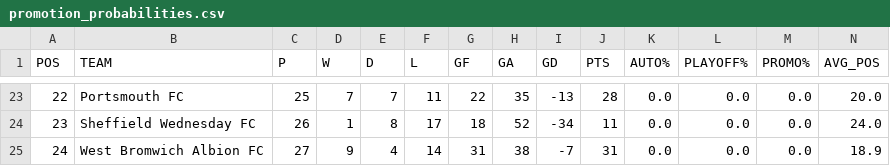
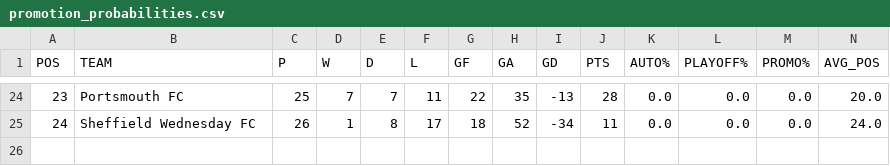
Before and after one commit to f0niks/championship-data, a CSV file: promotion_probabilities.csv, drawn as a sheet; only a part is shown, gaps mark what is left out; the diff covers the shown part only.

```diff
--- a/promotion_probabilities.csv
+++ b/promotion_probabilities.csv
@@ -23,3 +24,2 @@ POS,TEAM,P,W,D,L,GF,GA,GD,PTS,AUTO%,PLAYOFF%,PROMO%,AVG_POS
-22,Portsmouth FC,25,7,7,11,22,35,-13,28,0.0,0.0,0.0,20.0
-23,Sheffield Wednesday FC,26,1,8,17,18,52,-34,11,0.0,0.0,0.0,24.0
-24,West Bromwich Albion FC,27,9,4,14,31,38,-7,31,0.0,0.0,0.0,18.9
+23,Portsmouth FC,25,7,7,11,22,35,-13,28,0.0,0.0,0.0,20.0
+24,Sheffield Wednesday FC,26,1,8,17,18,52,-34,11,0.0,0.0,0.0,24.0
```
Also changed, not shown: 1 added row and 62 edited cells elsewhere in this file.
